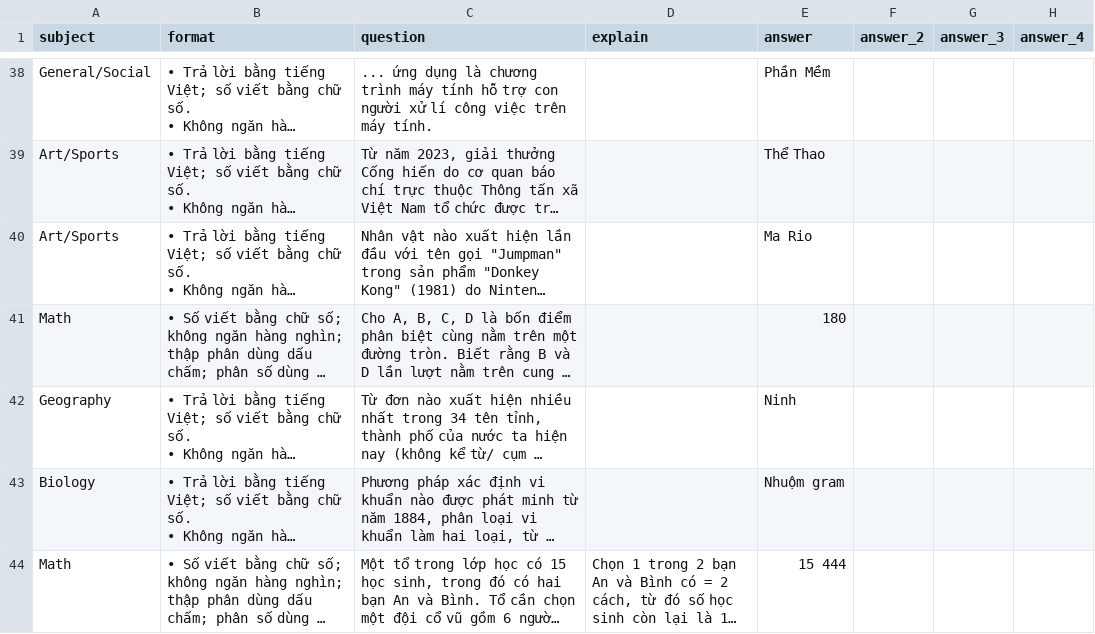
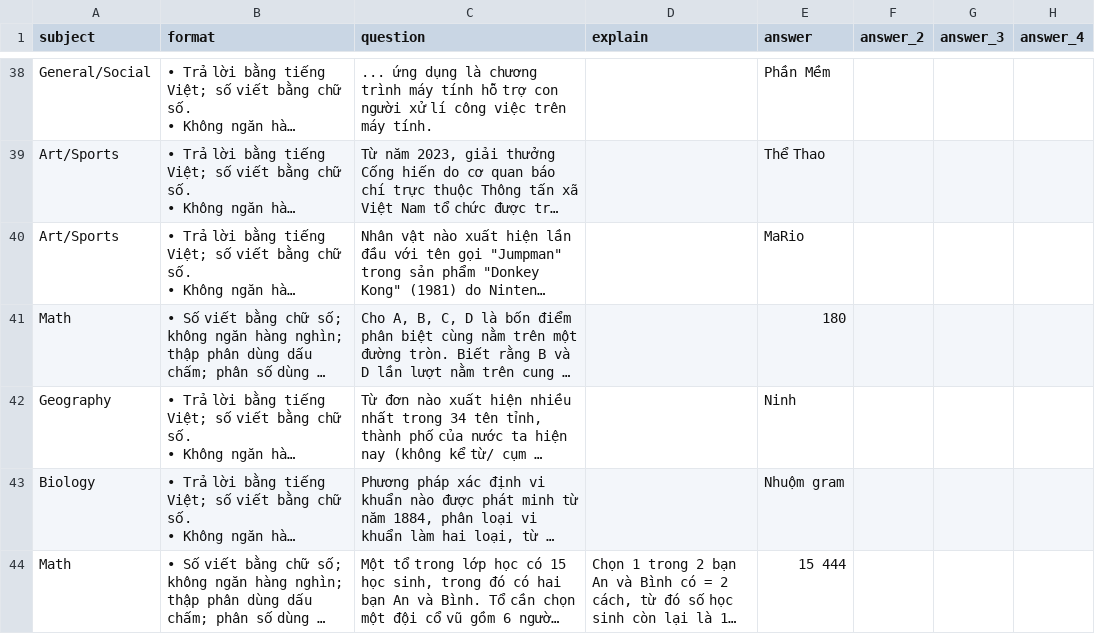
Before and after one commit to G2N1ghtz/Quiz-Room, a CSV file: banks/26_M3Q1.csv, drawn as a sheet; only a part is shown, gaps mark what is left out; long unchanged cells end in …; the diff names each change by its address in the sheet, - before the commit and + after, or states it on an @@ line.

Commit message:
fix banks

```diff
--- a/banks/26_M3Q1.csv
+++ b/banks/26_M3Q1.csv
-E40 (answer): Ma Rio
+E40 (answer): MaRio
```
